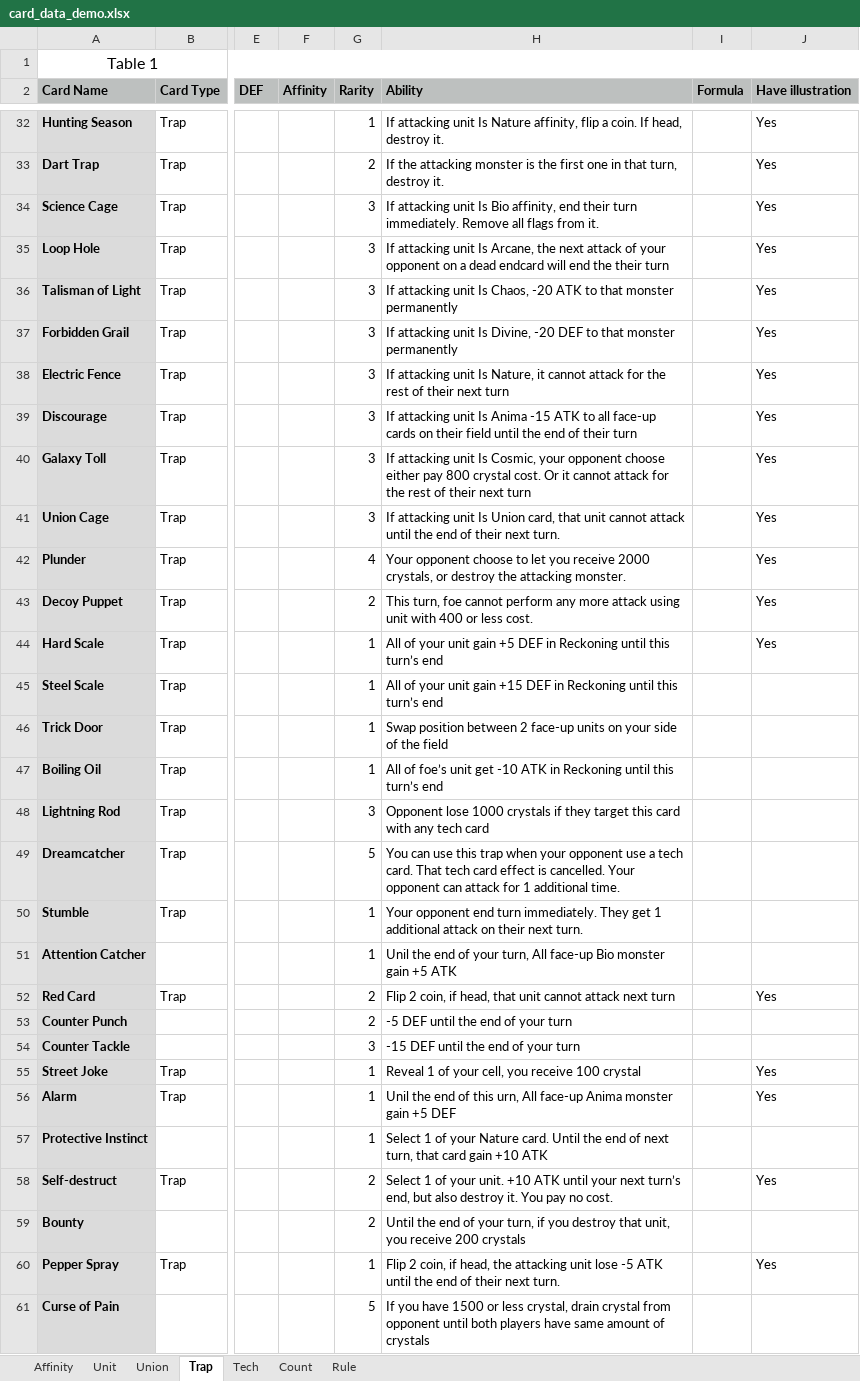
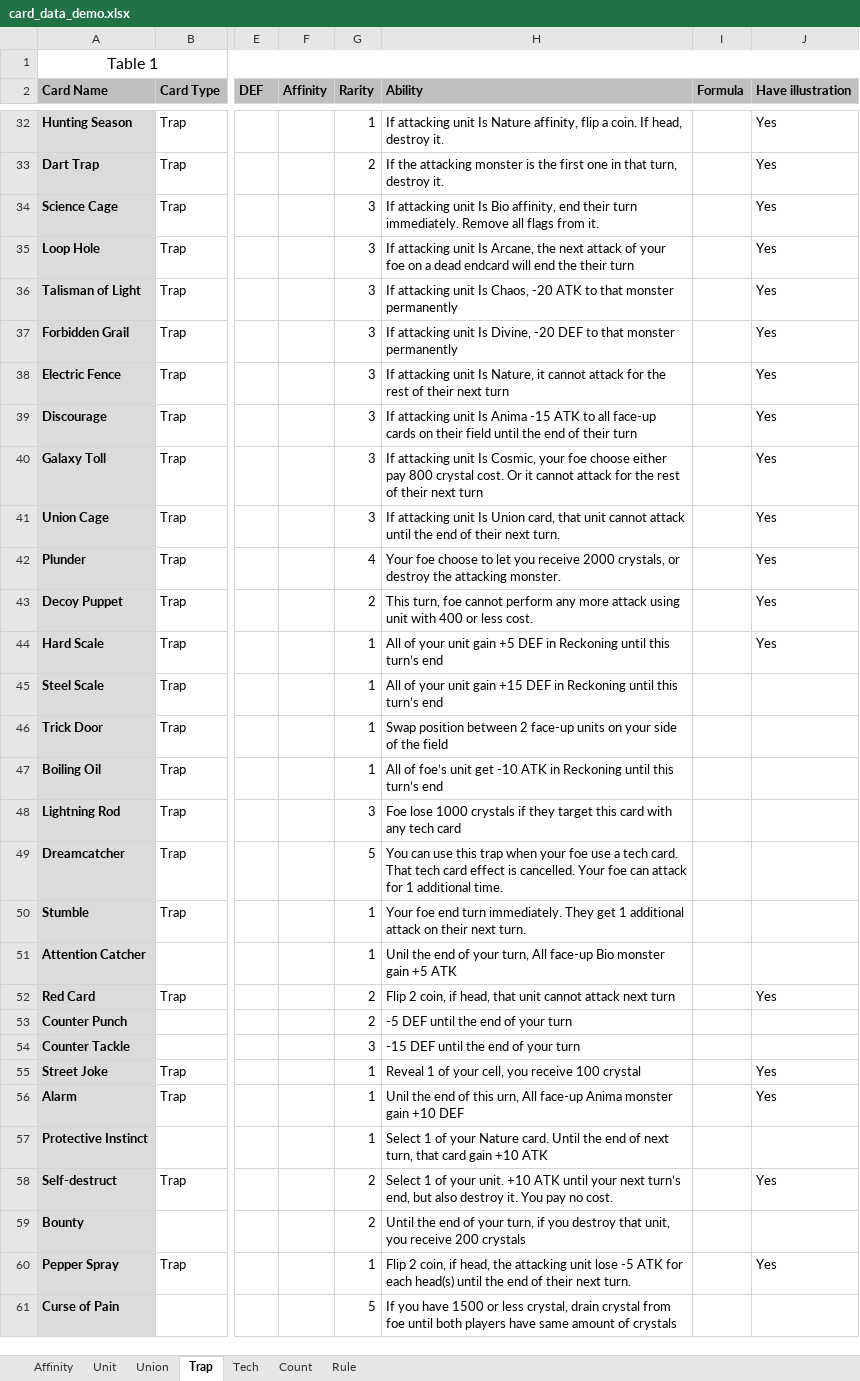
Before and after one commit to PreukSuksiri/blightsilver_game, an Excel workbook: context/card_data_demo.xlsx, sheet Trap, drawn as a sheet; only a part is shown, gaps mark what is left out; values as stored, in another font and other column widths than the file's, no borders; the diff covers the shown part only; the diff names each change by its address in the sheet, - before the commit and + after, or states it on an @@ line.

```diff
--- a/context/card_data_demo.xlsx (sheet Trap)
+++ b/context/card_data_demo.xlsx (sheet Trap)
-H35 (Ability): …of your opponent on a…
+H35 (Ability): …of your foe on a…
-H40 (Ability): …Cosmic, your opponent choose either…
+H40 (Ability): …Cosmic, your foe choose either…
-H42 (Ability): Your opponent choose to…
+H42 (Ability): Your foe choose to…
-H48 (Ability): Opponent lose 1000…
+H48 (Ability): Foe lose 1000…
-H49 (Ability): …when your opponent use a tech card. That tech card effect is cancelled. Your opponent can attack…
+H49 (Ability): …when your foe use a tech card. That tech card effect is cancelled. Your foe can attack…
-H50 (Ability): Your opponent end turn…
+H50 (Ability): Your foe end turn…
-H56 (Ability): …monster gain +5 DEF
+H56 (Ability): …monster gain +10 DEF
-H60 (Ability): …-5 ATK until the…
+H60 (Ability): …-5 ATK for each head(s) until the…
-H61 (Ability): …crystal from opponent until both…
+H61 (Ability): …crystal from foe until both…
```
Also changed, not shown: 3 edited cells elsewhere in this sheet, sheet Tech, sheet Union, sheet Unit, sheet Rule, sheet Count, 51 other files.
